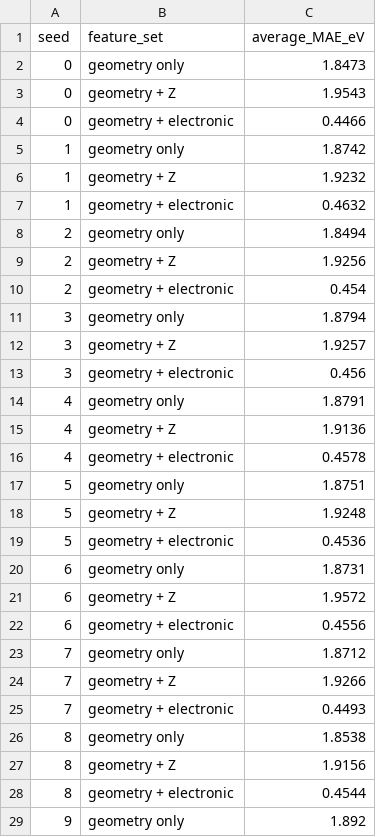
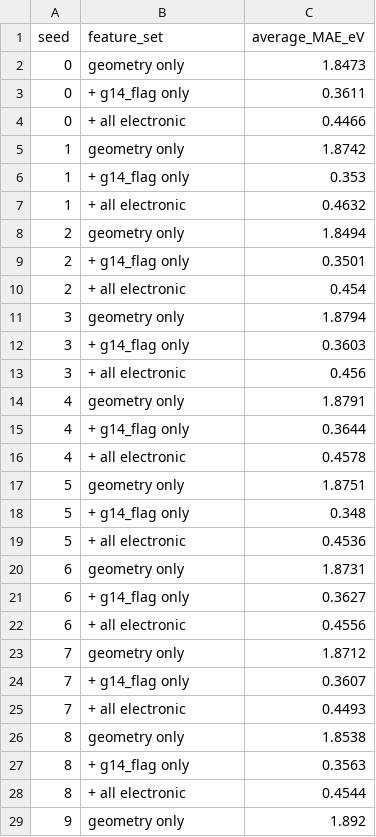
Before and after one commit to jatin-29/BTP-Perovskite, a CSV file: tables/fig21_rf_seeds.csv, drawn as a sheet; only a part is shown; the diff covers the shown part only.

```diff
--- a/tables/fig21_rf_seeds.csv
+++ b/tables/fig21_rf_seeds.csv
@@ -2,28 +2,28 @@ seed,feature_set,average_MAE_eV
 0,geometry only,1.8473
-0,geometry + Z,1.9543
-0,geometry + electronic,0.4466
+0,+ g14_flag only,0.3611
+0,+ all electronic,0.4466
 1,geometry only,1.8742
-1,geometry + Z,1.9232
-1,geometry + electronic,0.4632
+1,+ g14_flag only,0.353
+1,+ all electronic,0.4632
 2,geometry only,1.8494
-2,geometry + Z,1.9256
-2,geometry + electronic,0.454
+2,+ g14_flag only,0.3501
+2,+ all electronic,0.454
 3,geometry only,1.8794
-3,geometry + Z,1.9257
-3,geometry + electronic,0.456
+3,+ g14_flag only,0.3603
+3,+ all electronic,0.456
 4,geometry only,1.8791
-4,geometry + Z,1.9136
-4,geometry + electronic,0.4578
+4,+ g14_flag only,0.3644
+4,+ all electronic,0.4578
 5,geometry only,1.8751
-5,geometry + Z,1.9248
-5,geometry + electronic,0.4536
+5,+ g14_flag only,0.348
+5,+ all electronic,0.4536
 6,geometry only,1.8731
-6,geometry + Z,1.9572
-6,geometry + electronic,0.4556
+6,+ g14_flag only,0.3627
+6,+ all electronic,0.4556
 7,geometry only,1.8712
-7,geometry + Z,1.9266
-7,geometry + electronic,0.4493
+7,+ g14_flag only,0.3607
+7,+ all electronic,0.4493
 8,geometry only,1.8538
-8,geometry + Z,1.9156
-8,geometry + electronic,0.4544
+8,+ g14_flag only,0.3563
+8,+ all electronic,0.4544
 9,geometry only,1.892
```
Also changed, not shown: 1 added row, 1 removed row and 1 edited cell elsewhere in this file, tables/fig21_lobo_bootstrap.csv, tables/stage9_compact_formula.csv, 13 other files.
